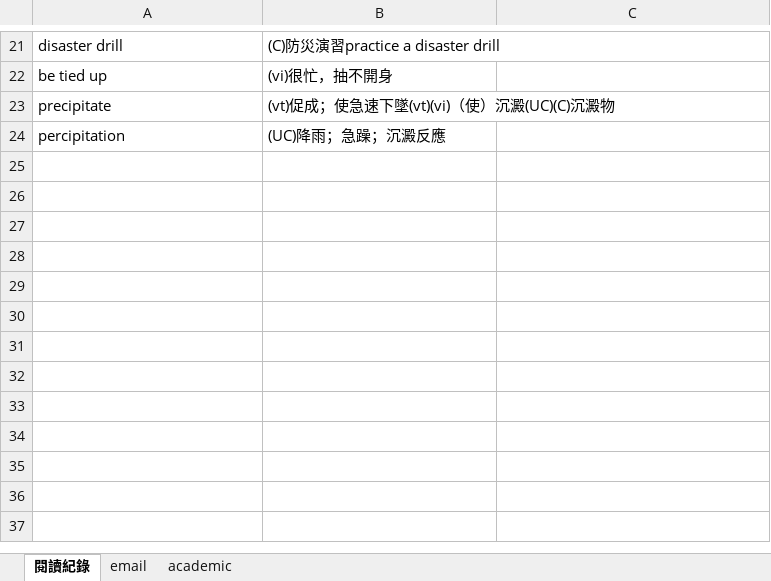
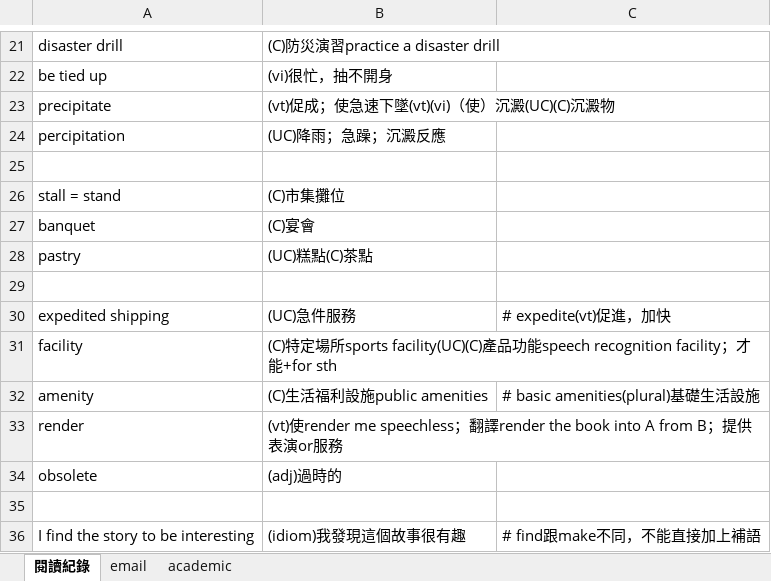
Before and after one commit to wqeqqe/flashcards, an Excel workbook: TestAdmit.xlsx, sheet 閱讀紀錄, drawn as a sheet; only a part is shown, gaps mark what is left out; values as stored, in another font and other column widths than the file's, no borders; the diff names each change by its address in the sheet, - before the commit and + after, or states it on an @@ line.

```diff
--- a/TestAdmit.xlsx (sheet 閱讀紀錄)
+++ b/TestAdmit.xlsx (sheet 閱讀紀錄)
+row 25: (empty)
+row 26: stall = stand | (C)市集攤位
+row 27: banquet | (C)宴會
+row 28: pastry | (UC)糕點(C)茶點
+row 29: (empty)
+row 30: expedited shipping | (UC)急件服務 | # expedite(vt)促進，加快
+row 31: facility | (C)特定場所sports facility(UC)(C)產品功能speech recognition facility；才能+for sth
+row 32: amenity | (C)生活福利設施public amenities | # basic amenities(plural)基礎生活設施
+row 33: render | (vt)使render me speechless；翻譯render the book into A from B；提供表演or服務
+row 34: obsolete | (adj)過時的
+row 35: (empty)
+row 36: I find the story to be interesting | (idiom)我發現這個故事很有趣 | # find跟make不同，不能直接加上補語
```
Also changed, not shown: sheet academic, sheet email.
